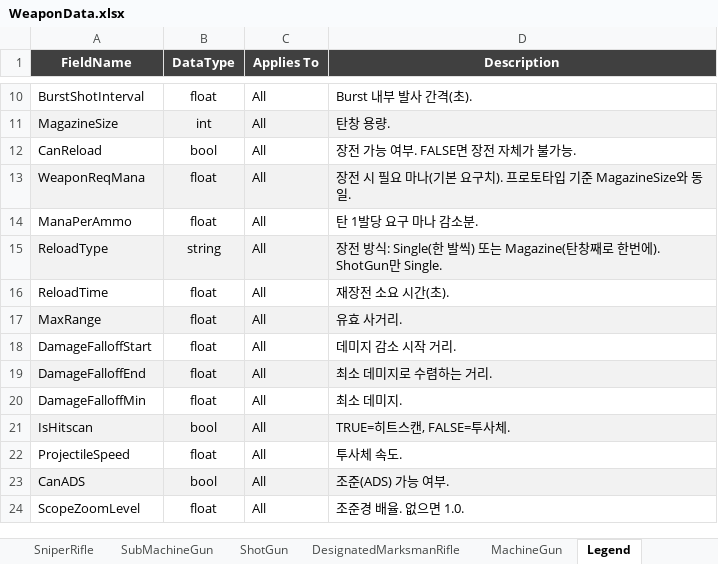
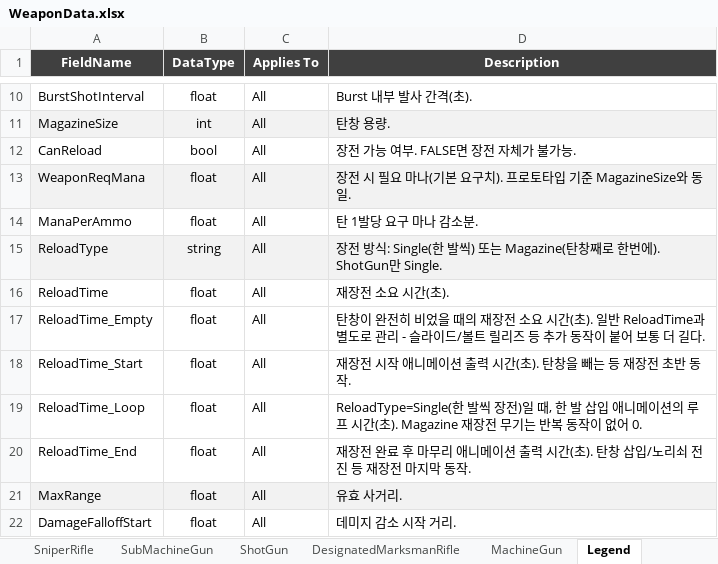
Before and after one commit to DevKddr/ProjectRWW, an Excel workbook: Content/Data/WeaponData.xlsx, sheet Legend, drawn as a sheet; only a part is shown, gaps mark what is left out; the shorter side is filled out with more unchanged rows; values as stored, in another font and other column widths than the file's, no borders; charts and pictures not drawn; the diff names each change by its address in the sheet, - before the commit and + after, or states it on an @@ line.

Commit message:
Reload관련 컬럼 4종 추가
Reload 관련 컬럼 4종 추가
ReloadTime_Empty
ReloadTime_Start
ReloadTime_Loop
ReloadTime_End

추갇괸 컬럼에 맞게 WeaponData.h 변경

```diff
--- a/Content/Data/WeaponData.xlsx (sheet Legend)
+++ b/Content/Data/WeaponData.xlsx (sheet Legend)
+row 17: ReloadTime_Empty | float | All | 탄창이 완전히 비었을 때의 재장전 소요 시간(초). 일반 ReloadTime과 별도로 관리 - 슬라이드/볼트 릴리즈 등 추가 동작이 붙어 보통 더 길다.
+row 18: ReloadTime_Start | float | All | 재장전 시작 애니메이션 출력 시간(초). 탄창을 빼는 등 재장전 초반 동작.
+row 19: ReloadTime_Loop | float | All | ReloadType=Single(한 발씩 장전)일 때, 한 발 삽입 애니메이션의 루프 시간(초). Magazine 재장전 무기는 반복 동작이 없어 0.
+row 20: ReloadTime_End | float | All | 재장전 완료 후 마무리 애니메이션 출력 시간(초). 탄창 삽입/노리쇠 전진 등 재장전 마지막 동작.
```
Also changed, not shown: sheet MachineGun, sheet DesignatedMarksmanRifle, sheet SniperRifle, sheet AssaultRifle, sheet SubMachineGun, sheet Pistol, 1 more sheet, charts or pictures, 2 other files.
